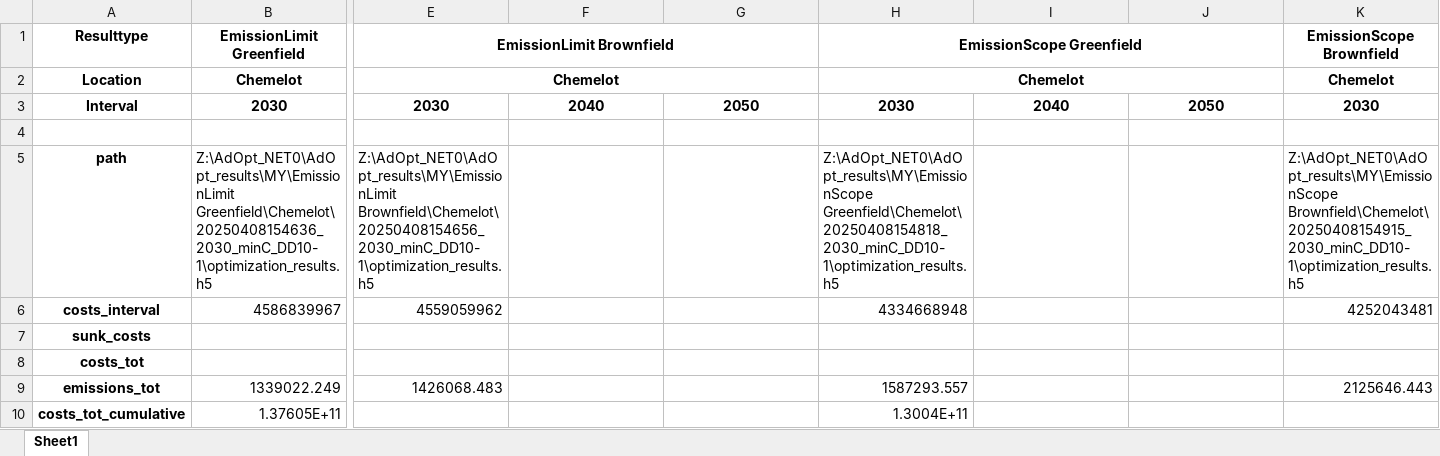
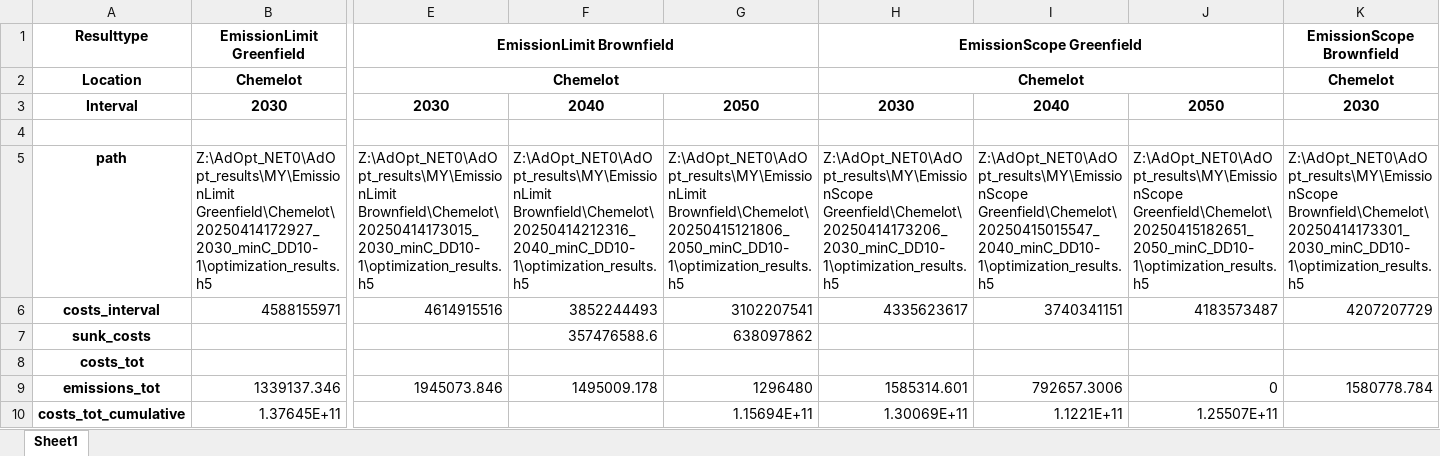
Before and after one commit to julia1071/AdOpT-NET0_ModelLink, an Excel workbook: Plotting/result_data_long.xlsx, sheet Sheet1, drawn as a sheet; only a part is shown, gaps mark what is left out; values as stored, in another font and other column widths than the file's, no borders; the diff covers the shown part only; the diff names each change by its address in the sheet, - before the commit and + after, or states it on an @@ line.

Commit message:
update results

```diff
--- a/Plotting/result_data_long.xlsx (sheet Sheet1)
+++ b/Plotting/result_data_long.xlsx (sheet Sheet1)
-B5: Z:\AdOpt_NET0\AdOpt_results\MY\EmissionLimit Greenfield\Chemelot\20250408154636_2030_minC_DD10-1\optimization_results.h5
+B5: Z:\AdOpt_NET0\AdOpt_results\MY\EmissionLimit Greenfield\Chemelot\20250414172927_2030_minC_DD10-1\optimization_results.h5
-E5: Z:\AdOpt_NET0\AdOpt_results\MY\EmissionLimit Brownfield\Chemelot\20250408154656_2030_minC_DD10-1\optimization_results.h5
+E5: Z:\AdOpt_NET0\AdOpt_results\MY\EmissionLimit Brownfield\Chemelot\20250414173015_2030_minC_DD10-1\optimization_results.h5
-F5: (empty)
+F5: Z:\AdOpt_NET0\AdOpt_results\MY\EmissionLimit Brownfield\Chemelot\20250414212316_2040_minC_DD10-1\optimization_results.h5
-G5: (empty)
+G5: Z:\AdOpt_NET0\AdOpt_results\MY\EmissionLimit Brownfield\Chemelot\20250415121806_2050_minC_DD10-1\optimization_results.h5
-H5: Z:\AdOpt_NET0\AdOpt_results\MY\EmissionScope Greenfield\Chemelot\20250408154818_2030_minC_DD10-1\optimization_results.h5
+H5: Z:\AdOpt_NET0\AdOpt_results\MY\EmissionScope Greenfield\Chemelot\20250414173206_2030_minC_DD10-1\optimization_results.h5
-I5: (empty)
+I5: Z:\AdOpt_NET0\AdOpt_results\MY\EmissionScope Greenfield\Chemelot\20250415015547_2040_minC_DD10-1\optimization_results.h5
-J5: (empty)
+J5: Z:\AdOpt_NET0\AdOpt_results\MY\EmissionScope Greenfield\Chemelot\20250415182651_2050_minC_DD10-1\optimization_results.h5
-K5: Z:\AdOpt_NET0\AdOpt_results\MY\EmissionScope Brownfield\Chemelot\20250408154915_2030_minC_DD10-1\optimization_results.h5
+K5: Z:\AdOpt_NET0\AdOpt_results\MY\EmissionScope Brownfield\Chemelot\20250414173301_2030_minC_DD10-1\optimization_results.h5
-B6: 4586839967
+B6: 4588155971
-E6: 4559059962
+E6: 4614915516
-F6: (empty)
+F6: 3852244493
-G6: (empty)
+G6: 3102207541
-H6: 4334668948
+H6: 4335623617
-I6: (empty)
+I6: 3740341151
-J6: (empty)
+J6: 4183573487
-K6: 4252043481
+K6: 4207207729
-F7: (empty)
+F7: 357476588.6
-G7: (empty)
+G7: 638097862
-B9: 1339022.249
+B9: 1339137.346
-E9: 1426068.483
+E9: 1945073.846
-F9: (empty)
+F9: 1495009.178
-G9: (empty)
+G9: 1296480
-H9: 1587293.557
+H9: 1585314.601
-I9: (empty)
+I9: 792657.3006
-J9: (empty)
+J9: 0
-K9: 2125646.443
+K9: 1580778.784
-B10: 1.37605E+11
+B10: 1.37645E+11
-G10: (empty)
+G10: 1.15694E+11
-H10: 1.3004E+11
+H10: 1.30069E+11
-I10: (empty)
+I10: 1.1221E+11
-J10: (empty)
+J10: 1.25507E+11
```
Also changed, not shown: 23 added rows and 414 edited cells elsewhere in this sheet.
